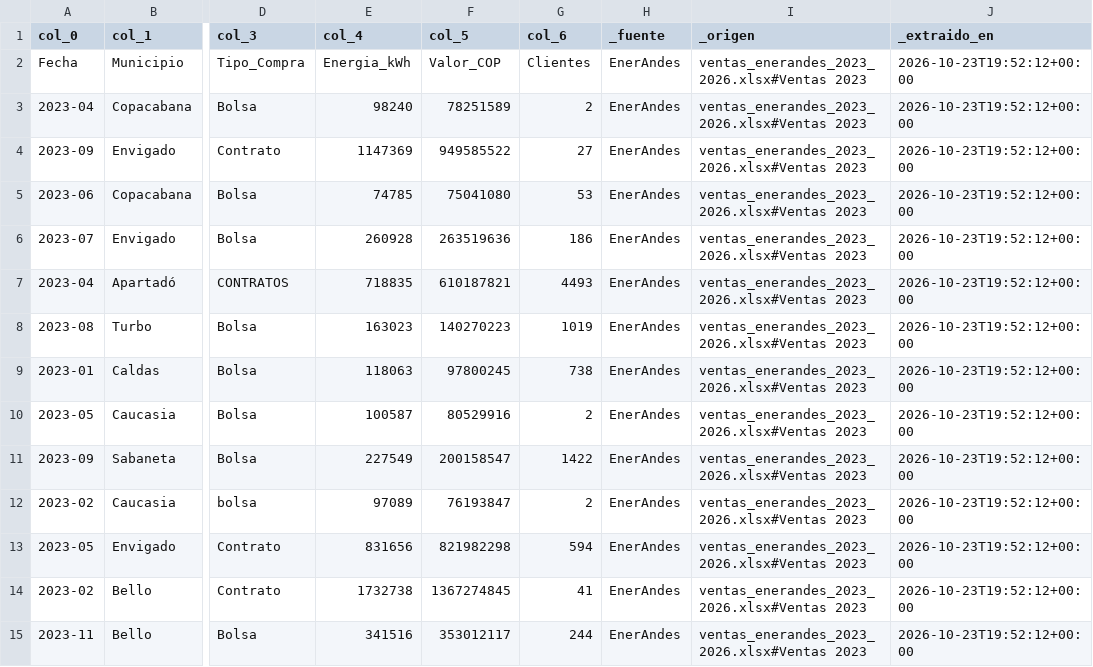
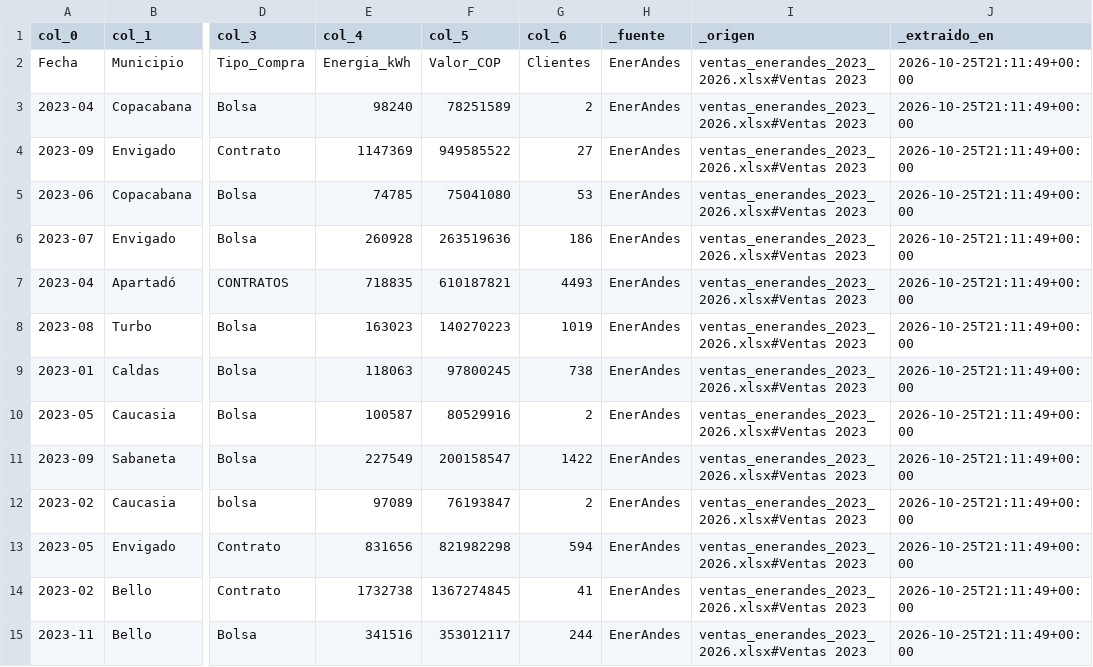
Before and after one commit to jorearmando15/pi4-observatorio-energia-enerdata, a CSV file: observatorio-energia/data/sample/enerandes_ventas_2023.csv, drawn as a sheet; only a part is shown, gaps mark what is left out; the diff covers the shown part only; the diff names each change by its address in the sheet, - before the commit and + after, or states it on an @@ line.

```diff
--- a/observatorio-energia/data/sample/enerandes_ventas_2023.csv
+++ b/observatorio-energia/data/sample/enerandes_ventas_2023.csv
-J2:J15 (_extraido_en): 2026-10-23T19:52:12+00:00
+J2:J15 (_extraido_en): 2026-10-25T21:11:49+00:00
```
Also changed, not shown: 186 edited cells elsewhere in this file, observatorio-energia/data/sample/enerandes_ventas_2024.csv, observatorio-energia/data/sample/enerandes_ventas_2025.csv, 11 other files.
